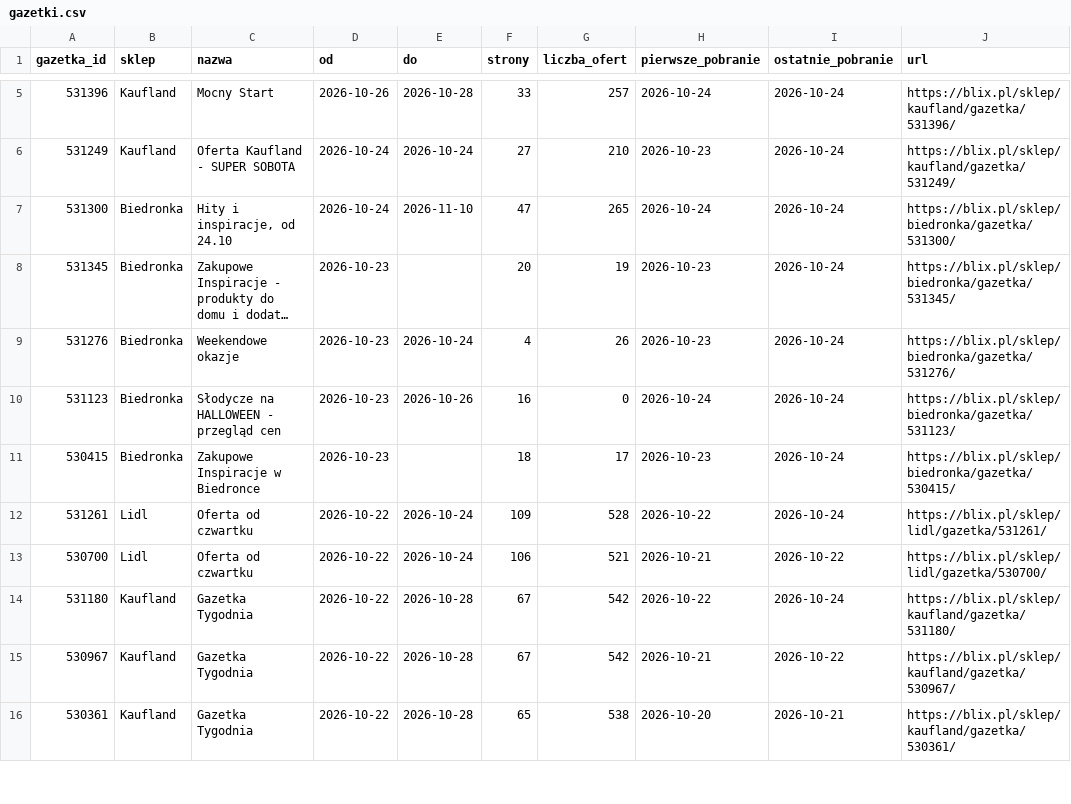
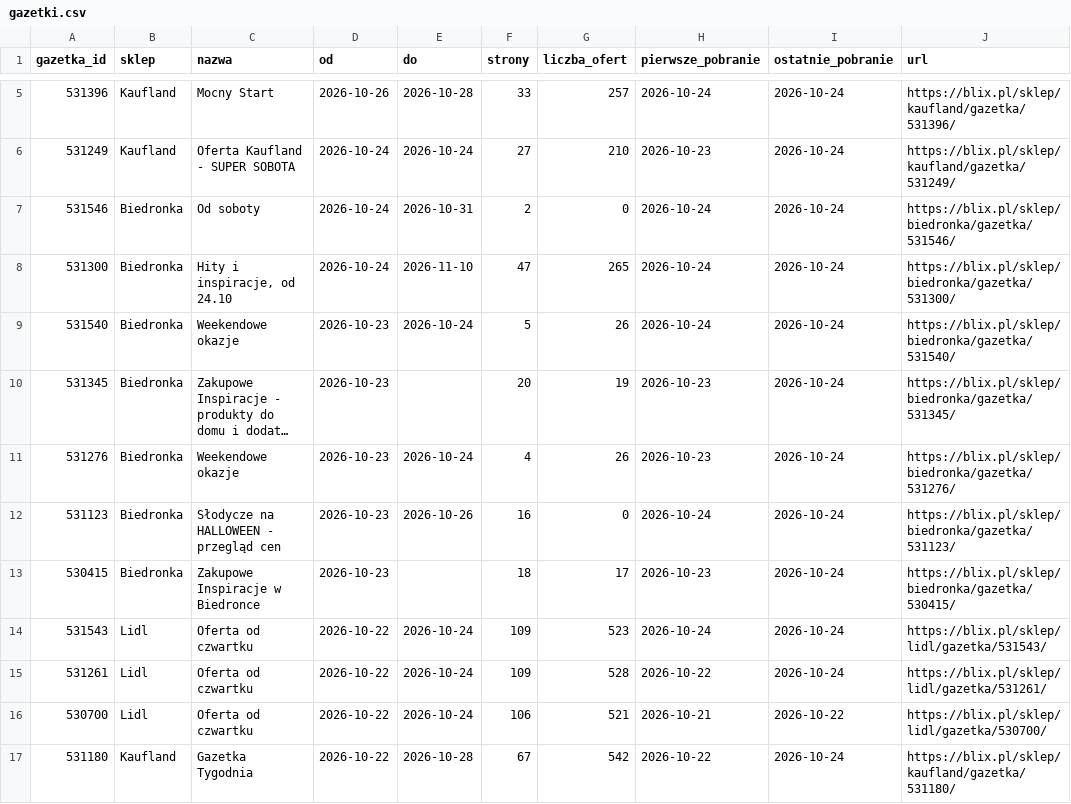
Before and after one commit to LivingMummy/gazetki, a CSV file: data/gazetki.csv, drawn as a sheet; only a part is shown, gaps mark what is left out; the shorter side is filled out with more unchanged rows; long unchanged cells end in …; the diff names each change by its address in the sheet, - before the commit and + after, or states it on an @@ line.

```diff
--- a/data/gazetki.csv
+++ b/data/gazetki.csv
+row 7: 531546 | Biedronka | Od soboty | 2026-10-24 | 2026-10-31 | 2 | 0 | 2026-10-24 | 2026-10-24 | https://blix.pl/sklep/biedronka/gazetka/531546/
+row 9: 531540 | Biedronka | Weekendowe okazje | 2026-10-23 | 2026-10-24 | 5 | 26 | 2026-10-24 | 2026-10-24 | https://blix.pl/sklep/biedronka/gazetka/531540/
+row 14: 531543 | Lidl | Oferta od czwartku | 2026-10-22 | 2026-10-24 | 109 | 523 | 2026-10-24 | 2026-10-24 | https://blix.pl/sklep/lidl/gazetka/531543/
```
Also changed, not shown: 1 other file.
